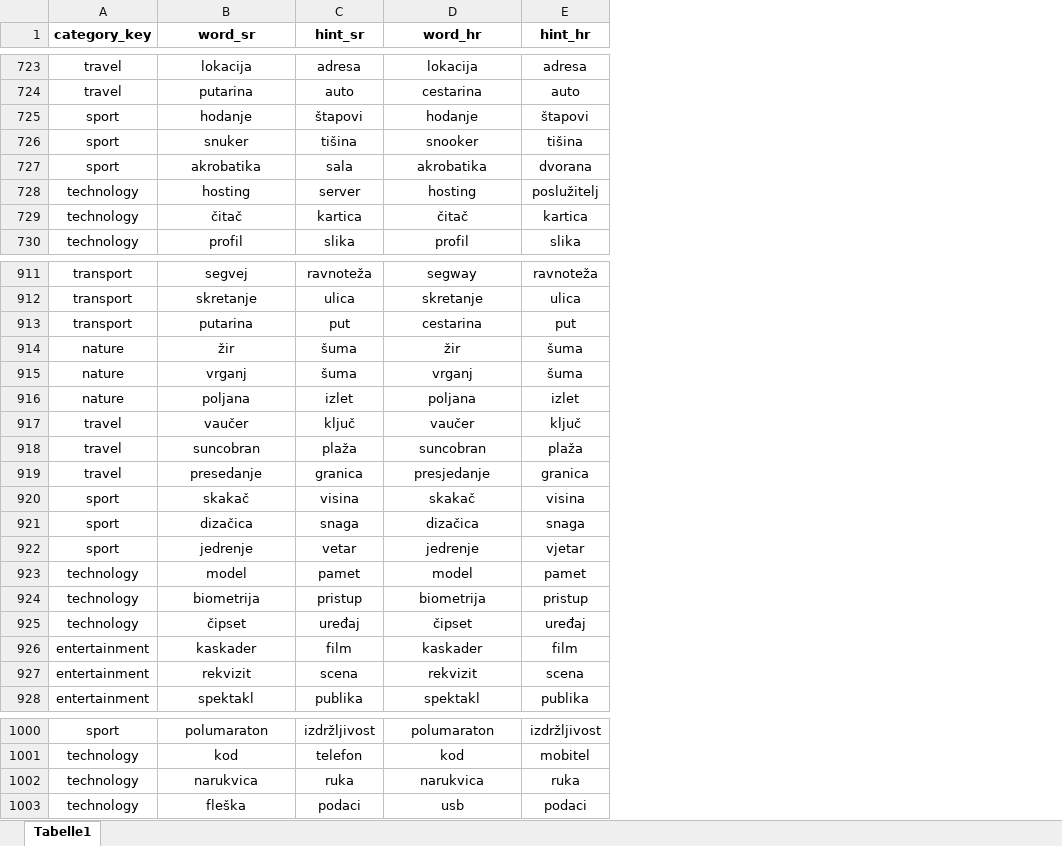
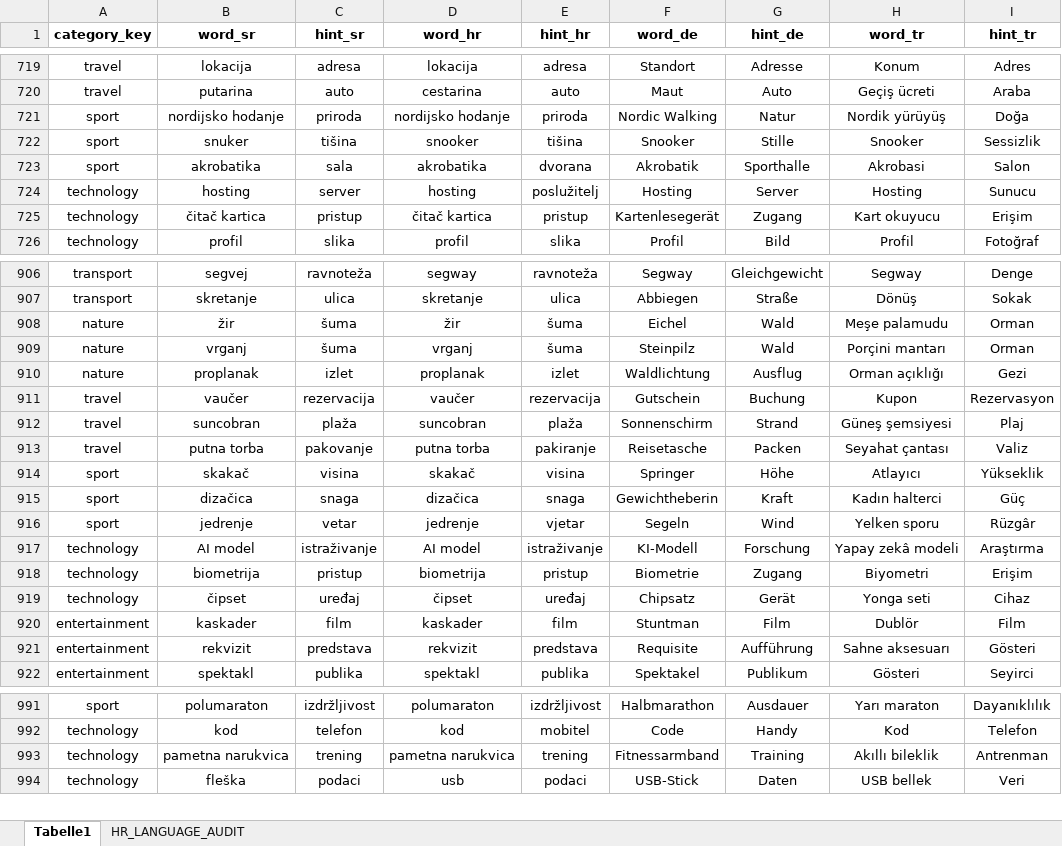
Before and after one commit to verbabic/Varalica_webapp, an Excel workbook: data/Database words HR SR.xlsx, sheet Tabelle1, drawn as a sheet; only a part is shown, gaps mark what is left out; values as stored, in another font and other column widths than the file's, no borders; removed rows and columns are numbered as before the commit, all else as after; the diff covers the shown part only; the diff names each change by its address in the sheet, - before the commit and + after, or states it on an @@ line.

```diff
--- a/data/Database words HR SR.xlsx (sheet Tabelle1)
+++ b/data/Database words HR SR.xlsx (sheet Tabelle1)
+sheet tab: HR_LANGUAGE_AUDIT
+column F (word_de), rows 719-720: Standort | Maut; rows 722-724: Snooker | Akrobatik | Hosting; row 726: Profil; rows 906-912: Segway | Abbiegen | Eichel | Steinpilz | Waldlichtung | Gutschein | Sonnenschirm; rows 914-916: Springer | Gewichtheberin | Segeln; rows 918-922: Biometrie | Chipsatz | Stuntman | Requisite | Spektakel; rows 991-992: Halbmarathon | Code; row 994: USB-Stick
+column G (hint_de), rows 719-720: Adresse | Auto; rows 722-724: Stille | Sporthalle | Server; row 726: Bild; rows 906-912: Gleichgewicht | Straße | Wald | Wald | Ausflug | Buchung | Strand; rows 914-916: Höhe | Kraft | Wind; rows 918-922: Zugang | Gerät | Film | Aufführung | Publikum; rows 991-992: Ausdauer | Handy; row 994: Daten
+column H (word_tr), rows 719-720: Konum | Geçiş ücreti; rows 722-724: Snooker | Akrobasi | Hosting; row 726: Profil; rows 906-912: Segway | Dönüş | Meşe palamudu | Porçini mantarı | Orman açıklığı | Kupon | Güneş şemsiyesi; rows 914-916: Atlayıcı | Kadın halterci | Yelken sporu; rows 918-922: Biyometri | Yonga seti | Dublör | Sahne aksesuarı | Gösteri; rows 991-992: Yarı maraton | Kod; row 994: USB bellek
+column I (hint_tr), rows 719-720: Adres | Araba; rows 722-724: Sessizlik | Salon | Sunucu; row 726: Fotoğraf; rows 906-912: Denge | Sokak | Orman | Orman | Gezi | Rezervasyon | Plaj; rows 914-916: Yükseklik | Güç | Rüzgâr; rows 918-922: Erişim | Cihaz | Film | Gösteri | Seyirci; rows 991-992: Dayanıklılık | Telefon; row 994: Veri
-row 725: sport | hodanje | štapovi | hodanje | štapovi
+row 721: sport | nordijsko hodanje | priroda | nordijsko hodanje | priroda | Nordic Walking | Natur | Nordik yürüyüş | Doğa
-row 729: technology | čitač | kartica | čitač | kartica
+row 725: technology | čitač kartica | pristup | čitač kartica | pristup | Kartenlesegerät | Zugang | Kart okuyucu | Erişim
-row 913: transport | putarina | put | cestarina | put
-B910 (word_sr): poljana
+B910 (word_sr): proplanak
-D910 (word_hr): poljana
+D910 (word_hr): proplanak
-C911 (hint_sr): ključ
+C911 (hint_sr): rezervacija
-E911 (hint_hr): ključ
+E911 (hint_hr): rezervacija
-row 919: travel | presedanje | granica | presjedanje | granica
+row 913: travel | putna torba | pakovanje | putna torba | pakiranje | Reisetasche | Packen | Seyahat çantası | Valiz
-row 923: technology | model | pamet | model | pamet
+row 917: technology | AI model | istraživanje | AI model | istraživanje | KI-Modell | Forschung | Yapay zekâ modeli | Araştırma
-C921 (hint_sr): scena
+C921 (hint_sr): predstava
-E921 (hint_hr): scena
+E921 (hint_hr): predstava
-row 1002: technology | narukvica | ruka | narukvica | ruka
+row 993: technology | pametna narukvica | trening | pametna narukvica | trening | Fitnessarmband | Training | Akıllı bileklik | Antrenman
```
Also changed, not shown: 174 added rows, 18 removed rows and 211 edited cells elsewhere in this sheet, 34 other files.
